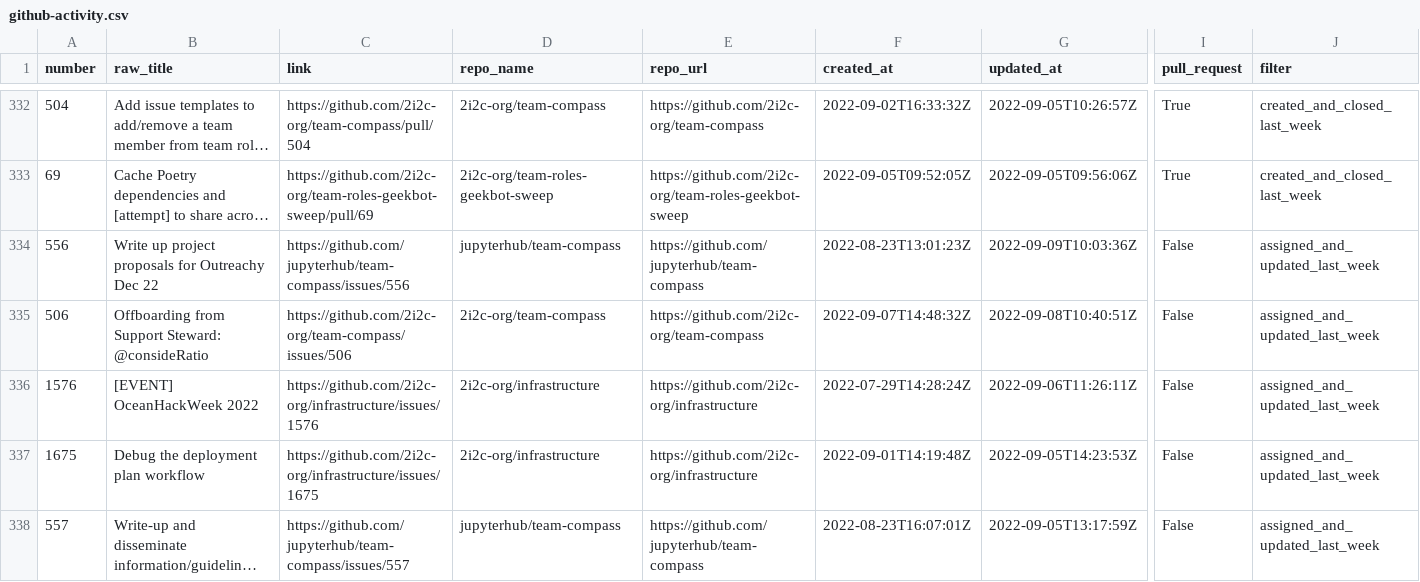
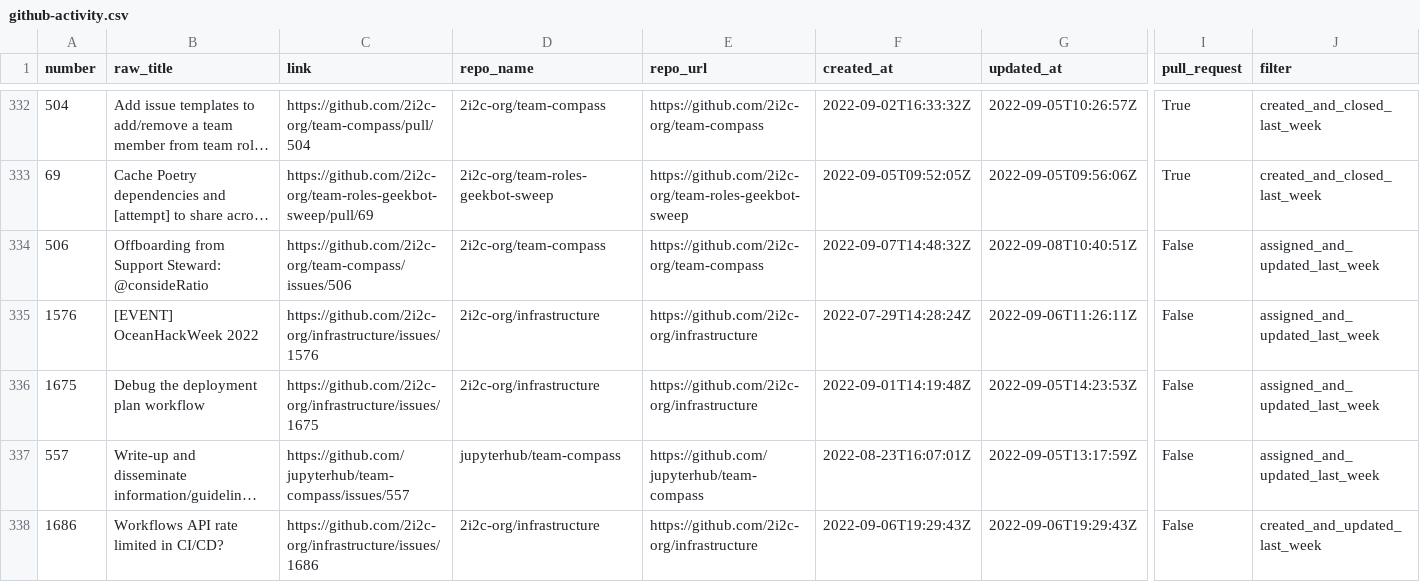
Before and after one commit to sgibson91/github-activity-dashboard, a CSV file: github-activity.csv, drawn as a sheet; only a part is shown, gaps mark what is left out; the shorter side is filled out with more unchanged rows; long unchanged cells end in …; removed rows and columns are numbered as before the commit, all else as after; rows hold the shown columns only; the diff covers the shown part only; the diff names each change by its address in the sheet, - before the commit and + after, or states it on an @@ line.

Commit message:
Update the GitHub Activity CSV file

```diff
--- a/github-activity.csv
+++ b/github-activity.csv
-row 334: 556 | Write up project proposals for Outreachy Dec 22 | https://github.com/jupyterhub/team-compass/issues/556 | jupyterhub/team-compass | https://github.com/jupyterhub/team-compass | 2022-08-23T13:01:23Z | 2022-09-09T10:03:36Z | False | assigned_and_updated_last_week
```
Also changed, not shown: 3 added rows, 4 removed rows and 1 edited cell elsewhere in this file.
